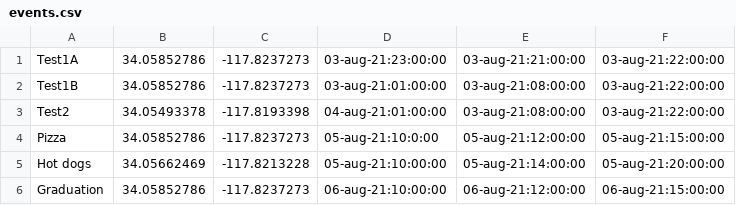
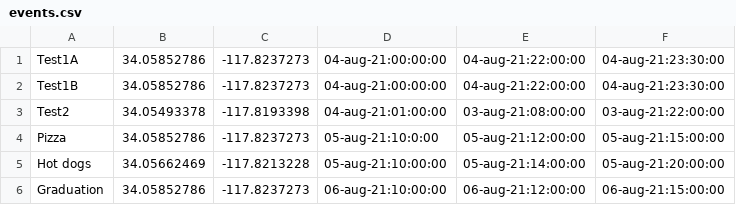
Before and after one commit to domguo/PolyPathway, a CSV file: polypathV1/events.csv, drawn as a sheet.

```diff
--- a/polypathV1/events.csv
+++ b/polypathV1/events.csv
@@ -1,3 +1,3 @@
-Test1A, 34.05852786, -117.8237273,03-aug-21:23:00:00,03-aug-21:21:00:00,03-aug-21:22:00:00
-Test1B, 34.05852786, -117.8237273,03-aug-21:01:00:00,03-aug-21:08:00:00,03-aug-21:22:00:00
+Test1A, 34.05852786, -117.8237273,04-aug-21:00:00:00,04-aug-21:22:00:00,04-aug-21:23:30:00
+Test1B, 34.05852786, -117.8237273,04-aug-21:00:00:00,04-aug-21:22:00:00,04-aug-21:23:30:00
 Test2, 34.05493378, -117.8193398,04-aug-21:01:00:00,03-aug-21:08:00:00,03-aug-21:22:00:00
```
Also changed, not shown: 2 other files.
